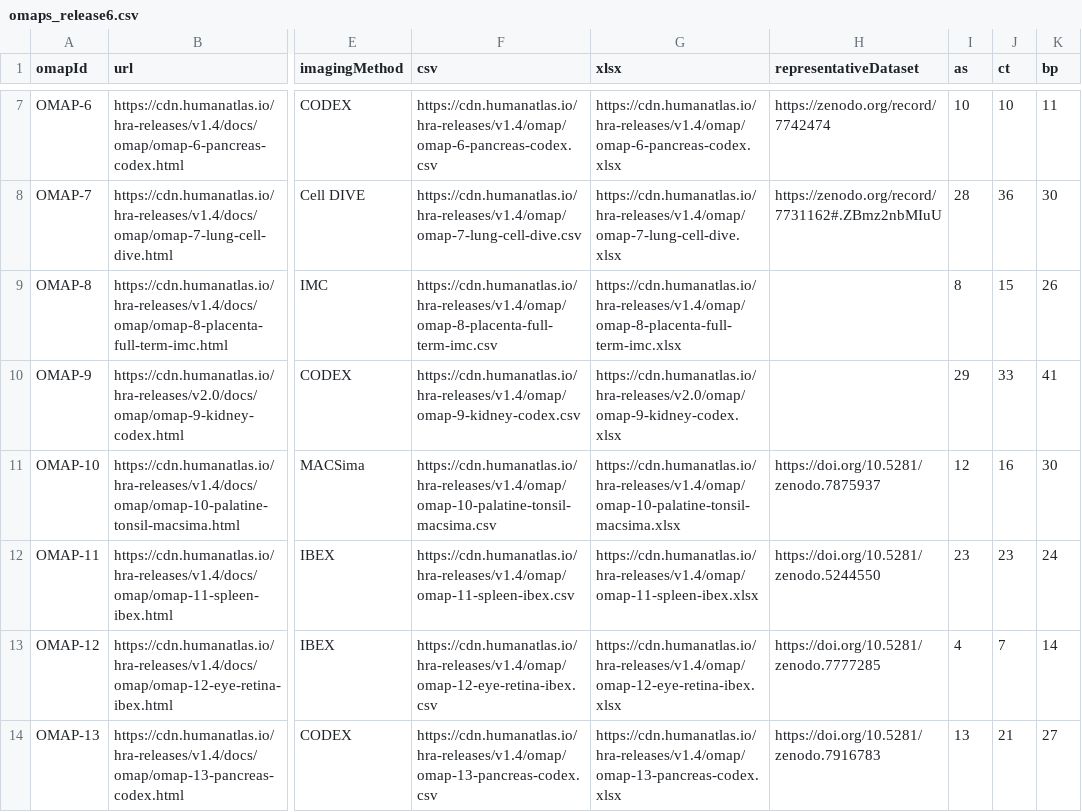
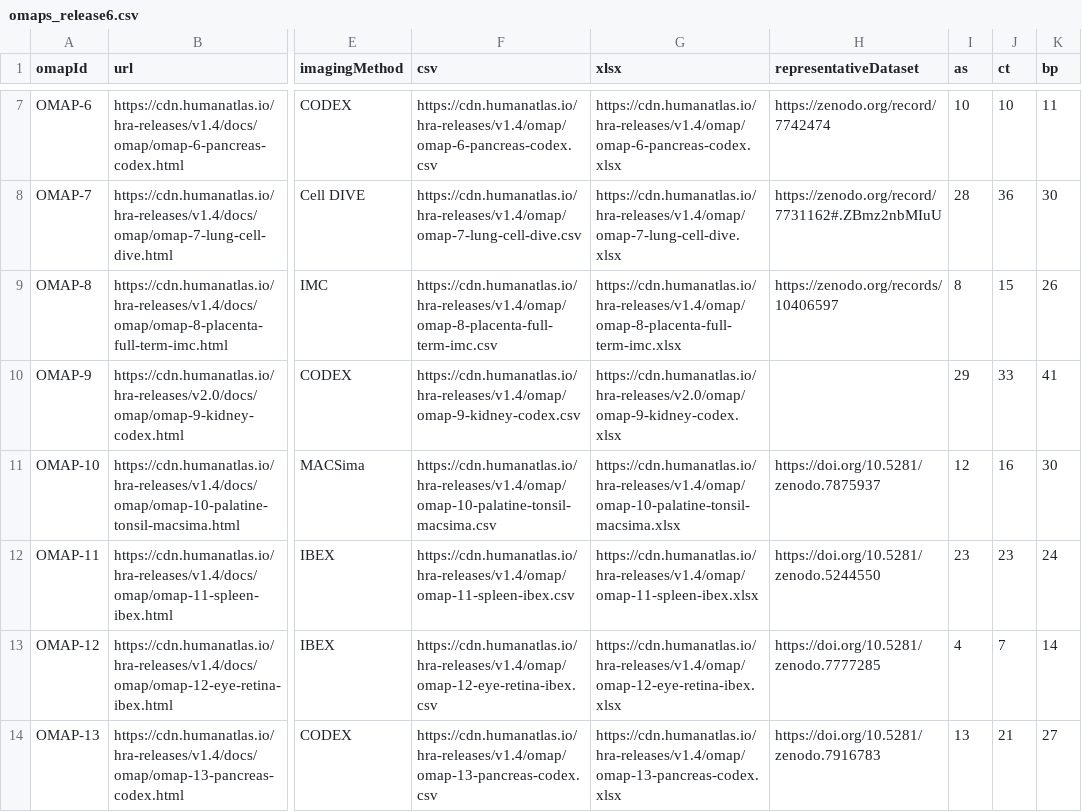
Before and after one commit to cns-iu/ccf, a CSV file: assets/table-data/omaps_release6.csv, drawn as a sheet; only a part is shown, gaps mark what is left out; the diff names each change by its address in the sheet, - before the commit and + after, or states it on an @@ line.

```diff
--- a/assets/table-data/omaps_release6.csv
+++ b/assets/table-data/omaps_release6.csv
-H9 (representativeDataset): (empty)
+H9 (representativeDataset): https://zenodo.org/records/10406597
```
Also changed, not shown: 2 other files.
